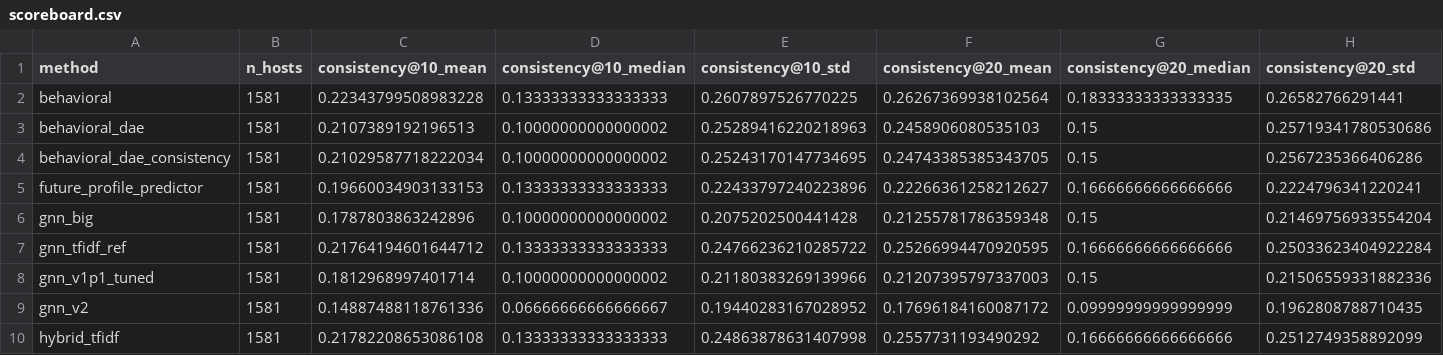
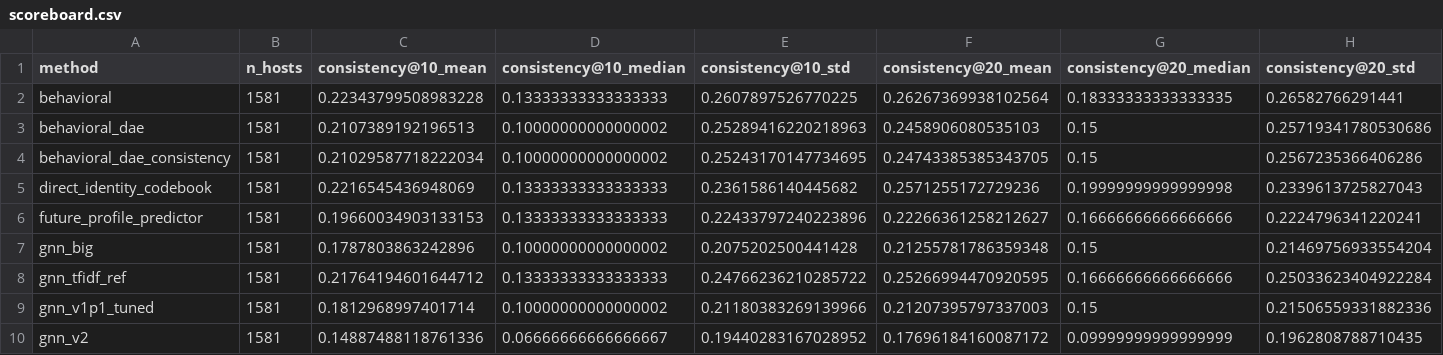
Before and after one commit to CorgCode/pt-project, a CSV file: scoreboard/scoreboard.csv, drawn as a sheet; only a part is shown; the shorter side is filled out with more unchanged rows; rows hold the shown columns only; the diff names each change by its address in the sheet, - before the commit and + after, or states it on an @@ line.

Commit message:
Исследование: линейная поправка узнавания codebook

```diff
--- a/scoreboard/scoreboard.csv
+++ b/scoreboard/scoreboard.csv
+row 5: direct_identity_codebook | 1581 | 0.2216545436948069 | 0.13333333333333333 | 0.2361586140445682 | 0.2571255172729236 | 0.19999999999999998 | 0.2339613725827043
```
Also changed, not shown: 30 other files.
